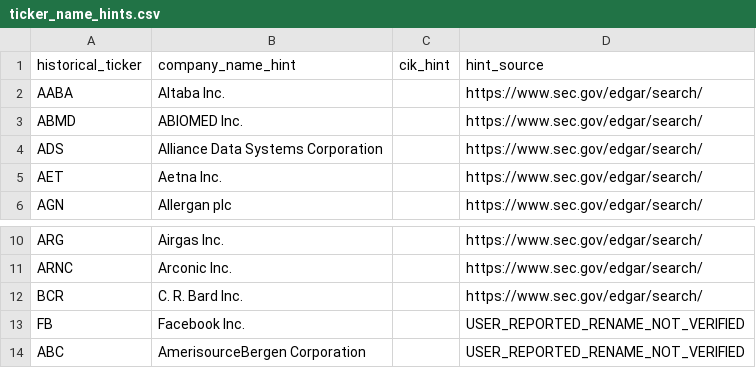
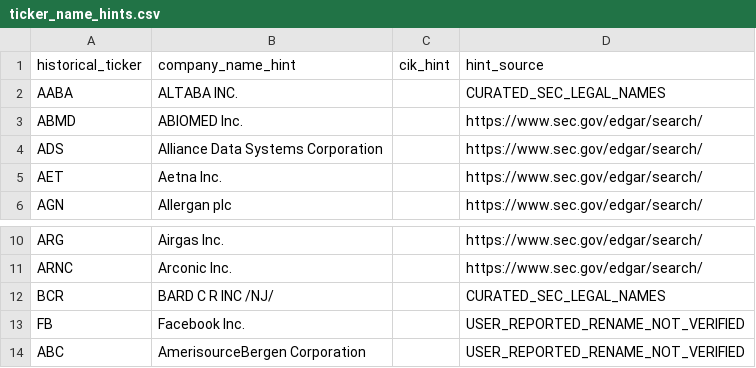
Before and after one commit to AndreasStamatopoulos/point-in-time-equity-factor-ranking, a CSV file: data/universe/historical/ticker_name_hints.csv, drawn as a sheet; only a part is shown, gaps mark what is left out; the diff covers the shown part only.

Commit message:
Add 40 curated historical SEC legal-name search hints

```diff
--- a/data/universe/historical/ticker_name_hints.csv
+++ b/data/universe/historical/ticker_name_hints.csv
@@ -1,3 +1,3 @@
 historical_ticker,company_name_hint,cik_hint,hint_source
-AABA,Altaba Inc.,,https://www.sec.gov/edgar/search/
+AABA,ALTABA INC.,,CURATED_SEC_LEGAL_NAMES
 ABMD,ABIOMED Inc.,,https://www.sec.gov/edgar/search/
@@ -11,3 +11,3 @@ ARG,Airgas Inc.,,https://www.sec.gov/edgar/search/
 ARNC,Arconic Inc.,,https://www.sec.gov/edgar/search/
-BCR,C. R. Bard Inc.,,https://www.sec.gov/edgar/search/
+BCR,BARD C R INC /NJ/,,CURATED_SEC_LEGAL_NAMES
 FB,Facebook Inc.,,USER_REPORTED_RENAME_NOT_VERIFIED
```
Also changed, not shown: 38 added rows elsewhere in this file.
